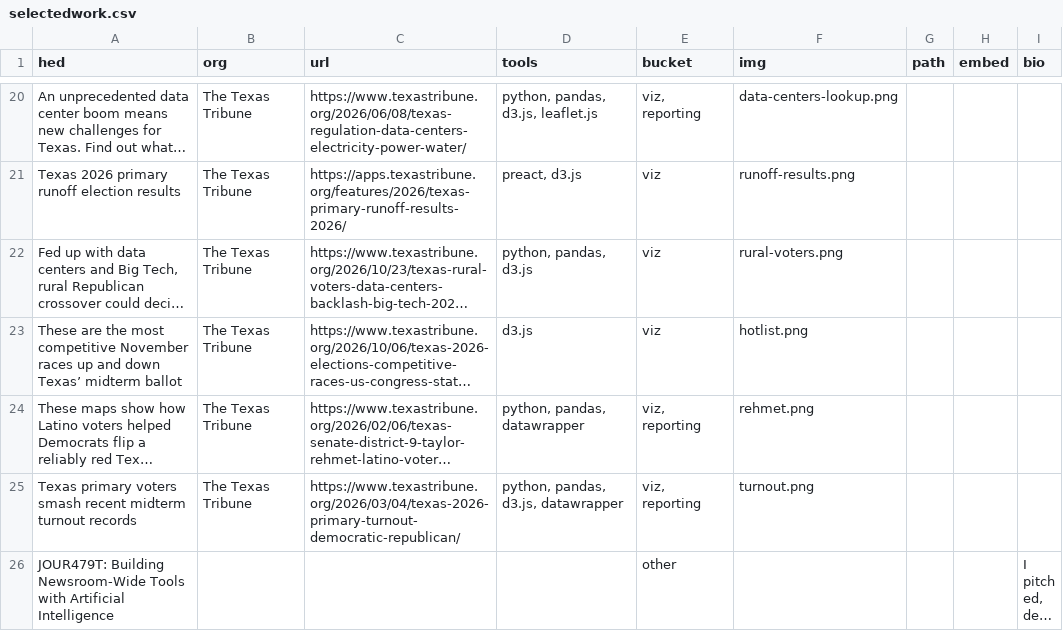
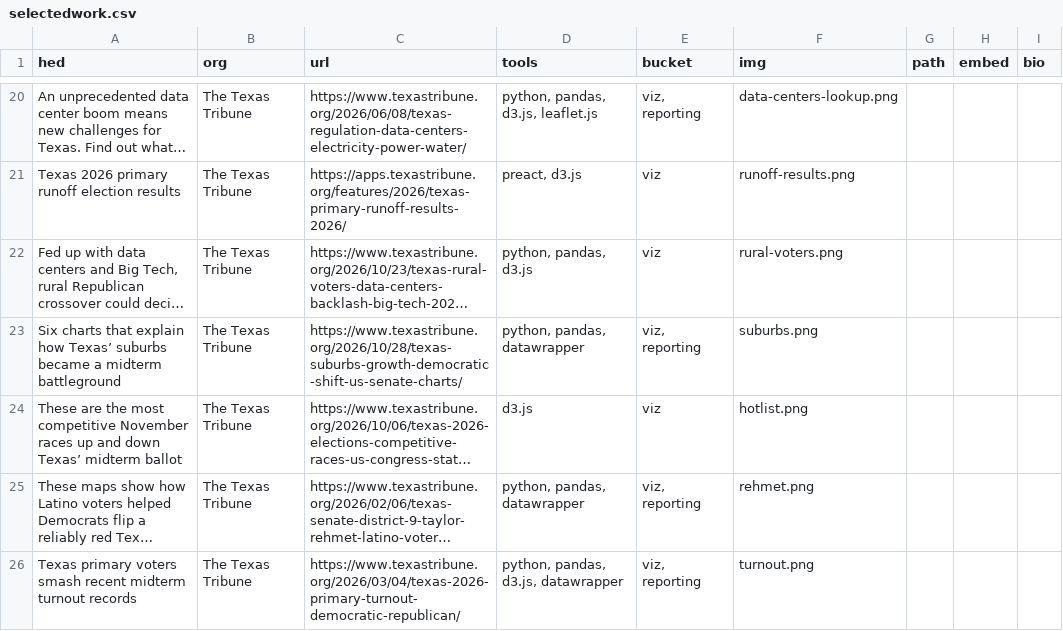
Before and after one commit to amahaja25/amahaja25.github.io, a CSV file: data/selectedwork.csv, drawn as a sheet; only a part is shown, gaps mark what is left out; the shorter side is filled out with more unchanged rows; long unchanged cells end in …; the diff names each change by its address in the sheet, - before the commit and + after, or states it on an @@ line.

Commit message:
suburbs

```diff
--- a/data/selectedwork.csv
+++ b/data/selectedwork.csv
+row 23: Six charts that explain how Texas’ suburbs became a midterm battleground | The Texas Tribune | https://www.texastribune.org/2026/10/28/texas-suburbs-growth-democratic-shift-us-senate-charts/ | python, pandas, datawrapper | viz, reporting | suburbs.png
```
Also changed, not shown: 1 other file.
